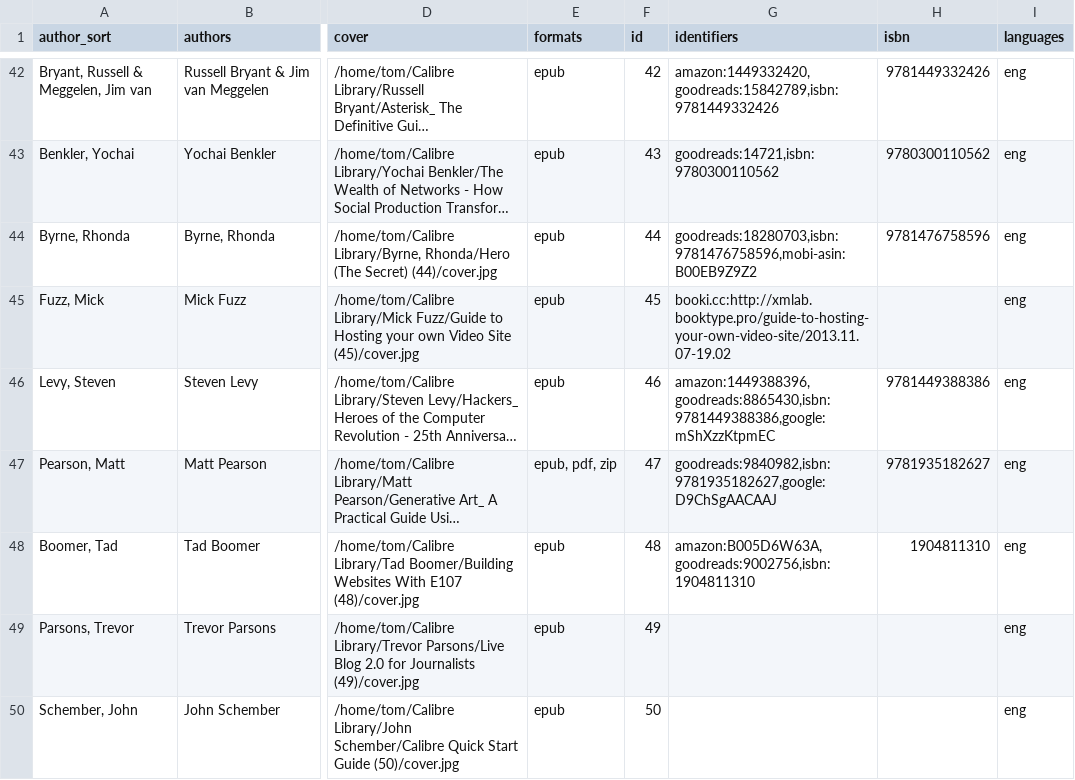
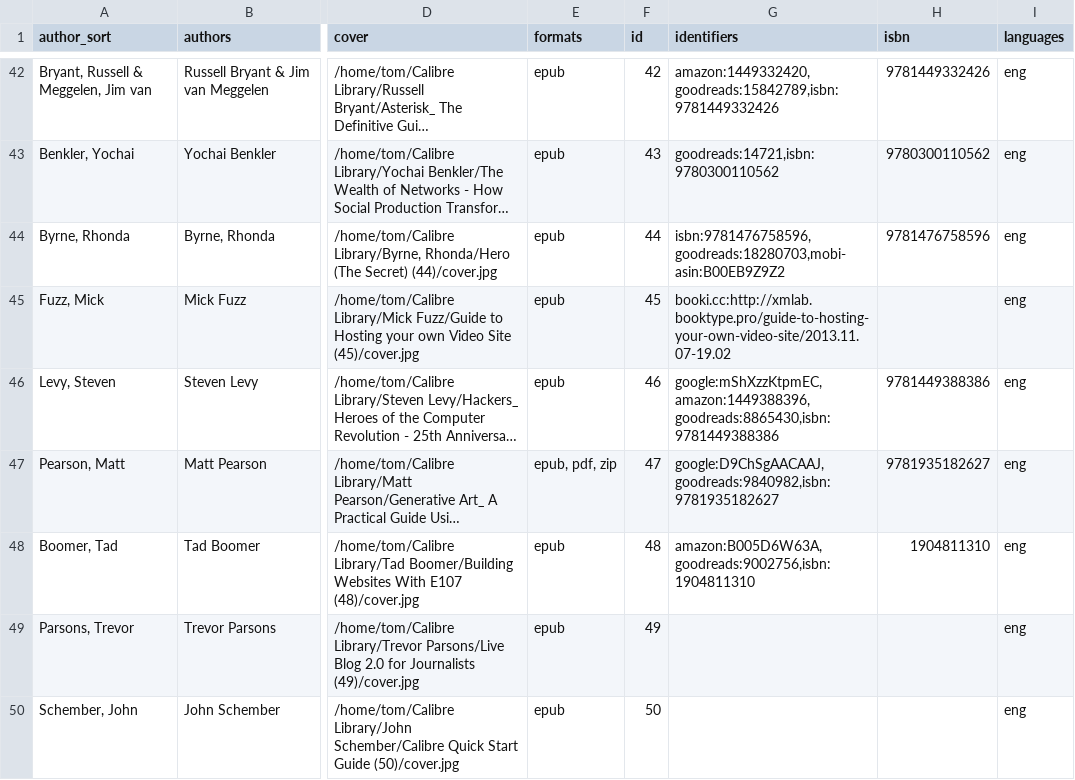
Before and after one commit to tomasparks/website, a CSV file: gobal/_data/books.csv, drawn as a sheet; only a part is shown, gaps mark what is left out; long unchanged cells end in …; the diff covers the shown part only; the diff names each change by its address in the sheet, - before the commit and + after, or states it on an @@ line.

```diff
--- a/gobal/_data/books.csv
+++ b/gobal/_data/books.csv
-G44 (identifiers): goodreads:18280703,isbn:9781476758596,mobi-asin:B00EB9Z9Z2
+G44 (identifiers): isbn:9781476758596,goodreads:18280703,mobi-asin:B00EB9Z9Z2
-G46 (identifiers): amazon:1449388396,goodreads:8865430,isbn:9781449388386,google:mShXzzKtpmEC
+G46 (identifiers): google:mShXzzKtpmEC,amazon:1449388396,goodreads:8865430,isbn:9781449388386
-G47 (identifiers): goodreads:9840982,isbn:9781935182627,google:D9ChSgAACAAJ
+G47 (identifiers): google:D9ChSgAACAAJ,goodreads:9840982,isbn:9781935182627
```
Also changed, not shown: 23 edited cells elsewhere in this file.
